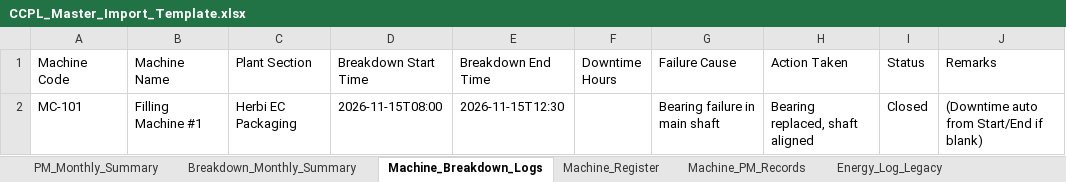
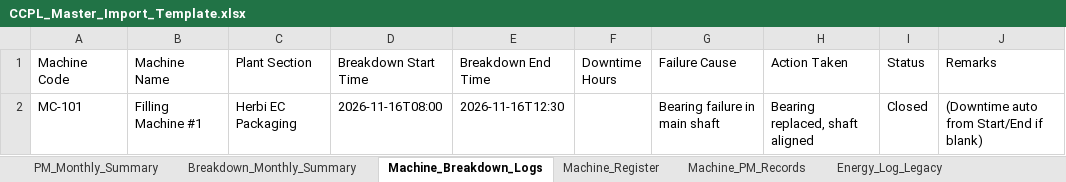
Before and after one commit to Prince-antil/maintenance-app, an Excel workbook: client/public/CCPL_Master_Import_Template.xlsx, sheet Machine_Breakdown_Logs, drawn as a sheet; values as stored, in another font and other column widths than the file's, no borders; the diff names each change by its address in the sheet, - before the commit and + after, or states it on an @@ line.

```diff
--- a/client/public/CCPL_Master_Import_Template.xlsx (sheet Machine_Breakdown_Logs)
+++ b/client/public/CCPL_Master_Import_Template.xlsx (sheet Machine_Breakdown_Logs)
-D2 (Breakdown Start Time): 2026-11-15T08:00
+D2 (Breakdown Start Time): 2026-11-16T08:00
-E2 (Breakdown End Time): 2026-11-15T12:30
+E2 (Breakdown End Time): 2026-11-16T12:30
```
Also changed, not shown: sheet PM_Monthly_Summary, sheet Energy_Daily_Solar, sheet Machine_PM_Records, sheet Energy_Log_Legacy, sheet Energy_Daily_Utility, client/public/Master_Import_Template.xlsx, 7 other files.
